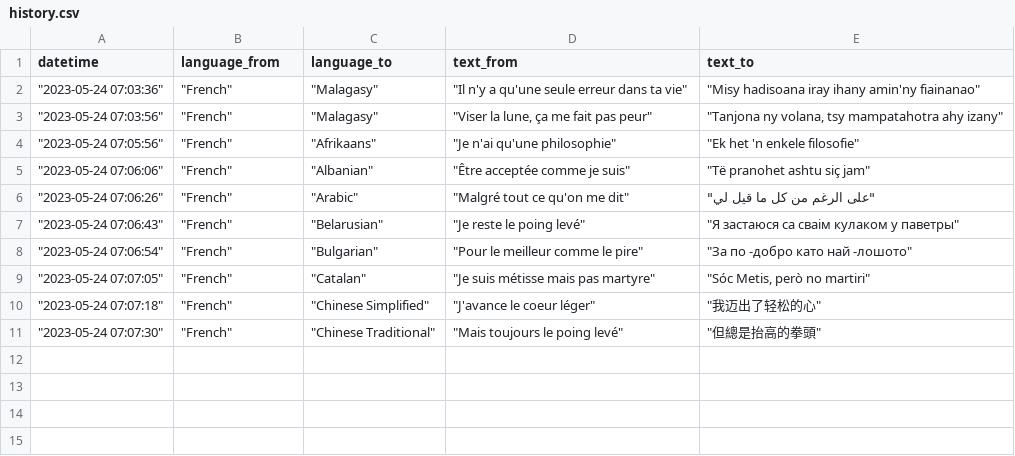
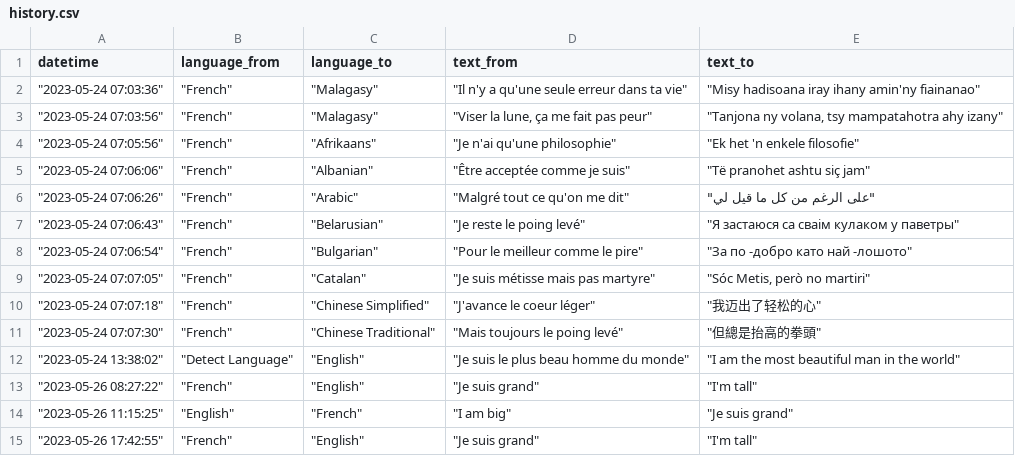
Before and after one commit to hugo-andriamaromanana/Lingua-Franca, a CSV file: settings/history/history.csv, drawn as a sheet.

```diff
--- a/settings/history/history.csv
+++ b/settings/history/history.csv
@@ -11 +11,5 @@ datetime,language_from,language_to,text_from,text_to
 """2023-05-24 07:07:30""","""French""","""Chinese Traditional""","""Mais toujours le poing levé""","""但總是抬高的拳頭"""
+"""2023-05-24 13:38:02""","""Detect Language""","""English""","""Je suis le plus beau homme du monde""","""I am the most beautiful man in the world"""
+"""2023-05-26 08:27:22""","""French""","""English""","""Je suis grand""","""I'm tall"""
+"""2023-05-26 11:15:25""","""English""","""French""","""I am big""","""Je suis grand"""
+"""2023-05-26 17:42:55""","""French""","""English""","""Je suis grand""","""I'm tall"""
```
Also changed, not shown: 2 other files.
